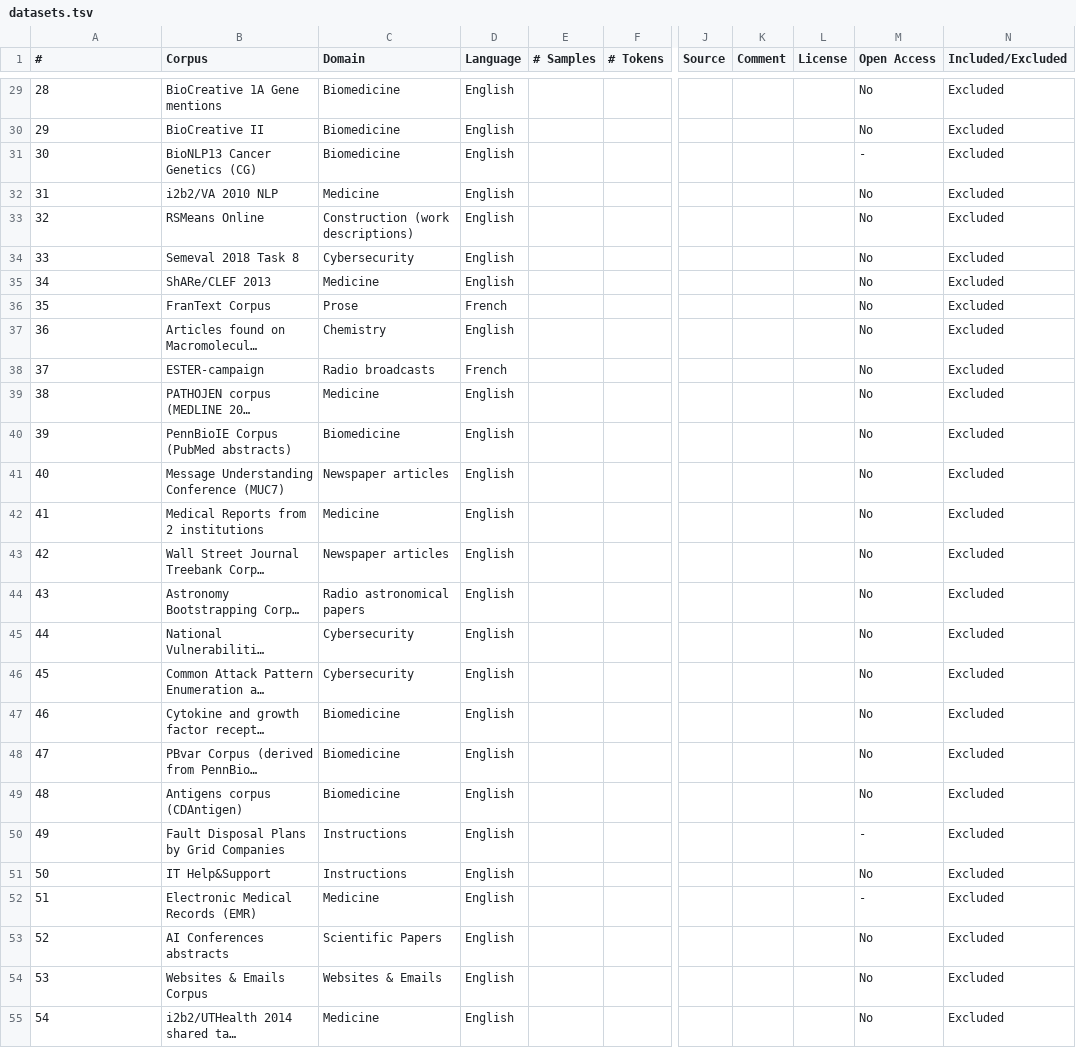
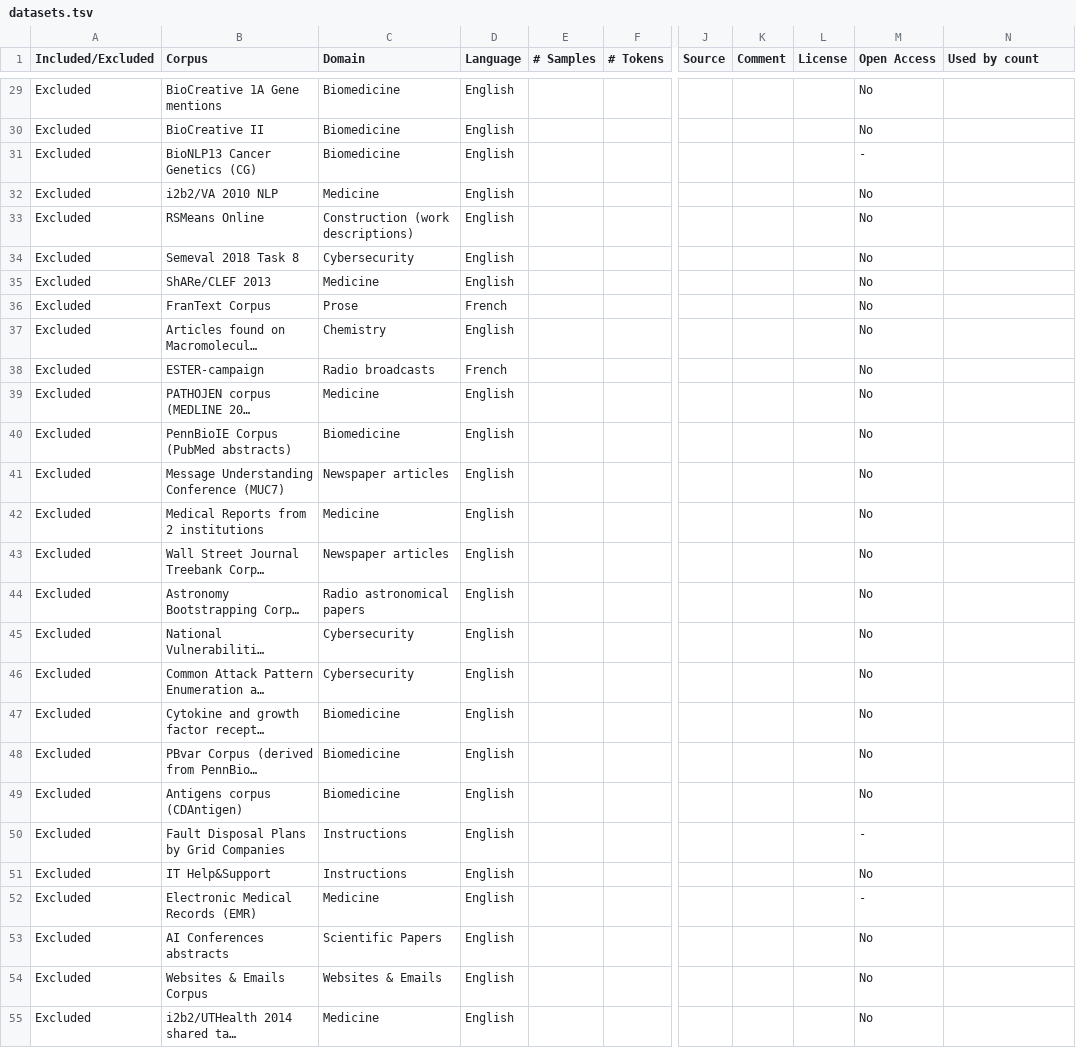
Before and after one commit to philipp-kohl/scoping-review-active-learning-er, a TSV file: datasets.tsv, drawn as a sheet; only a part is shown, gaps mark what is left out; long unchanged cells end in …; the diff covers the shown part only; the diff names each change by its address in the sheet, - before the commit and + after, or states it on an @@ line.

Commit message:
Fix included column

```diff
--- a/datasets.tsv
+++ b/datasets.tsv
-A1: #
+A1: Included/Excluded
-N1: Included/Excluded
+N1: Used by count
-A29 (Included/Excluded): 28
+A29 (Included/Excluded): Excluded
-N29:N55 (Used by count): Excluded
+N29:N55 (Used by count): (empty)
-A30 (Included/Excluded): 29
+A30 (Included/Excluded): Excluded
-A31 (Included/Excluded): 30
+A31 (Included/Excluded): Excluded
-A32 (Included/Excluded): 31
+A32 (Included/Excluded): Excluded
-A33 (Included/Excluded): 32
+A33 (Included/Excluded): Excluded
-A34 (Included/Excluded): 33
+A34 (Included/Excluded): Excluded
-A35 (Included/Excluded): 34
+A35 (Included/Excluded): Excluded
-A36 (Included/Excluded): 35
+A36 (Included/Excluded): Excluded
-A37 (Included/Excluded): 36
+A37 (Included/Excluded): Excluded
-A38 (Included/Excluded): 37
+A38 (Included/Excluded): Excluded
-A39 (Included/Excluded): 38
+A39 (Included/Excluded): Excluded
-A40 (Included/Excluded): 39
+A40 (Included/Excluded): Excluded
-A41 (Included/Excluded): 40
+A41 (Included/Excluded): Excluded
-A42 (Included/Excluded): 41
+A42 (Included/Excluded): Excluded
-A43 (Included/Excluded): 42
+A43 (Included/Excluded): Excluded
-A44 (Included/Excluded): 43
+A44 (Included/Excluded): Excluded
-A45 (Included/Excluded): 44
+A45 (Included/Excluded): Excluded
-A46 (Included/Excluded): 45
+A46 (Included/Excluded): Excluded
-A47 (Included/Excluded): 46
+A47 (Included/Excluded): Excluded
-A48 (Included/Excluded): 47
+A48 (Included/Excluded): Excluded
-A49 (Included/Excluded): 48
+A49 (Included/Excluded): Excluded
-A50 (Included/Excluded): 49
+A50 (Included/Excluded): Excluded
-A51 (Included/Excluded): 50
+A51 (Included/Excluded): Excluded
-A52 (Included/Excluded): 51
+A52 (Included/Excluded): Excluded
-A53 (Included/Excluded): 52
+A53 (Included/Excluded): Excluded
-A54 (Included/Excluded): 53
+A54 (Included/Excluded): Excluded
-A55 (Included/Excluded): 54
+A55 (Included/Excluded): Excluded
```
Also changed, not shown: 1 removed row and 64 edited cells elsewhere in this file.
